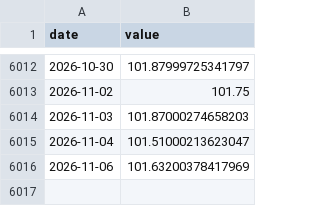
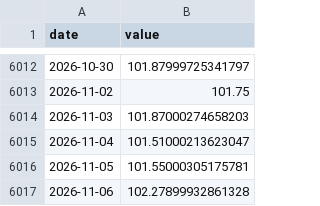
Before and after one commit to waterkoofAI/fiscal-dominance-monitor, a CSV file: data/cache/yahoo_DXY.csv, drawn as a sheet; only a part is shown, gaps mark what is left out.

Commit message:
data: 2026-11-07 macro update [skip ci]

```diff
--- a/data/cache/yahoo_DXY.csv
+++ b/data/cache/yahoo_DXY.csv
@@ -6015,2 +6015,3 @@ date,value
 2026-11-04,101.51000213623047
-2026-11-06,101.63200378417969
+2026-11-05,101.55000305175781
+2026-11-06,102.27899932861328
```
Also changed, not shown: data/cache/fred_PAYEMS.csv, data/cache/fred_VIXCLS.csv, 22 other files.
